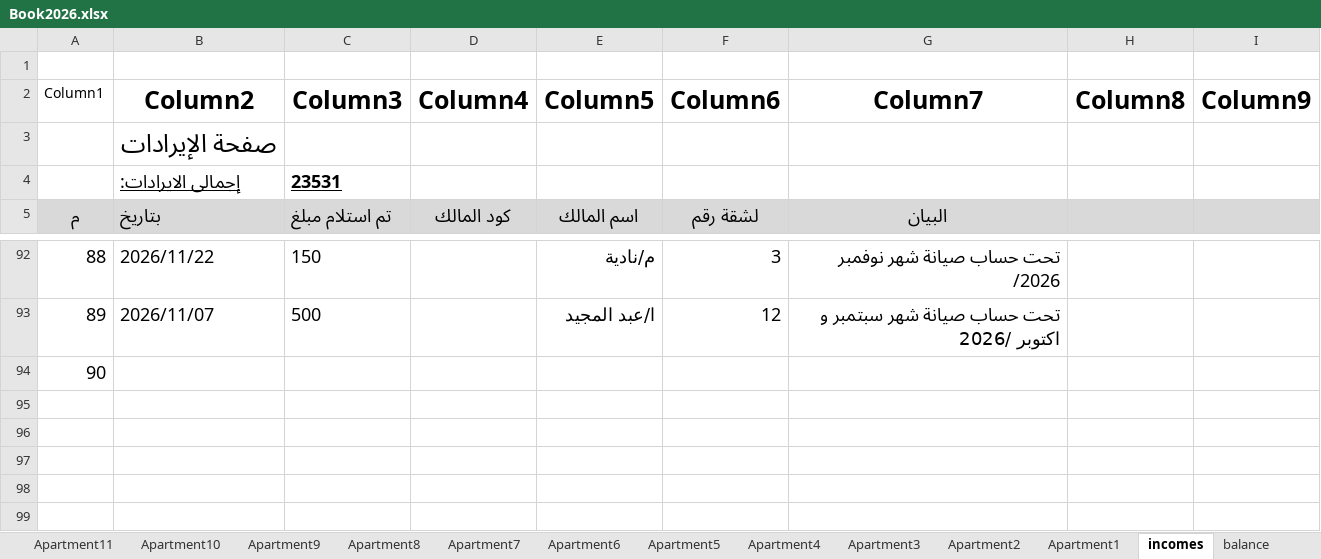
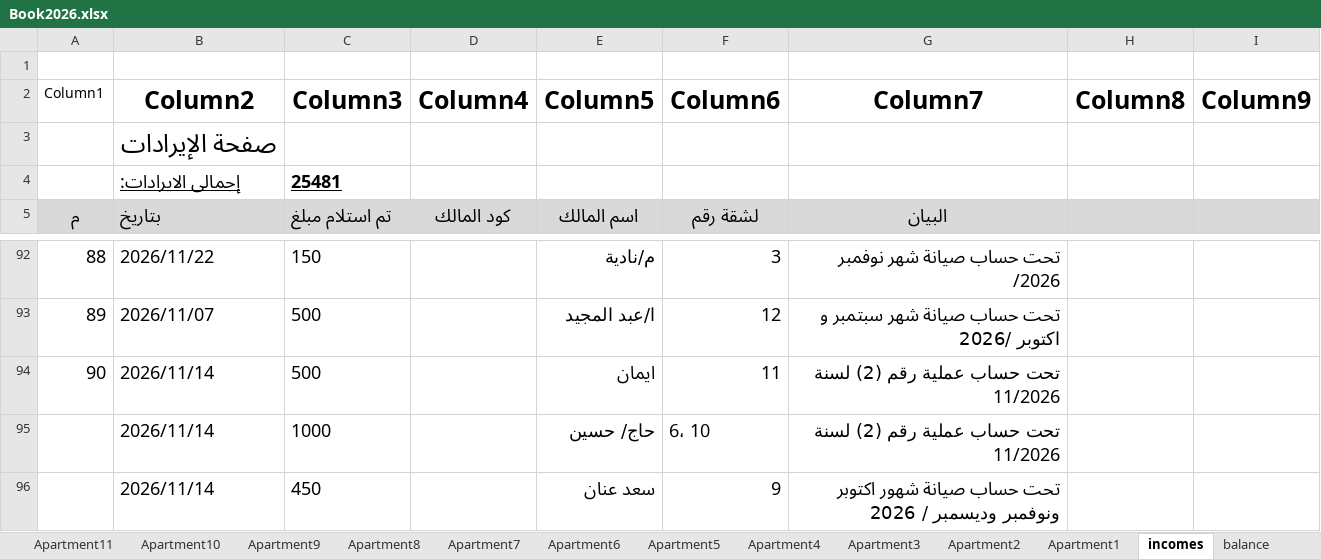
Before and after one commit to wmaa64/syana2024, an Excel workbook: Book2026.xlsx, sheet incomes, drawn as a sheet; only a part is shown, gaps mark what is left out; values as stored, in another font and other column widths than the file's, no borders; table styles not drawn; rows hold the shown columns only; the diff names each change by its address in the sheet, - before the commit and + after, or states it on an @@ line.

```diff
--- a/Book2026.xlsx (sheet incomes)
+++ b/Book2026.xlsx (sheet incomes)
-C4 (Column3): 23531
+C4 (Column3): 25481
-B94 (Column2): (empty)
+B94 (Column2): 2026/11/14
-C94 (Column3): (empty)
+C94 (Column3): 500
-E94 (Column5): (empty)
+E94 (Column5): ايمان
-F94 (Column6): (empty)
+F94 (Column6): 11
-G94 (Column7): (empty)
+G94 (Column7): تحت حساب عملية رقم (2) لسنة 11/2026
+row 95:  | 2026/11/14 | 1000 |  | حاج/ حسين | 6، 10 | تحت حساب عملية رقم (2) لسنة 11/2026
+row 96:  | 2026/11/14 | 450 |  | سعد عنان | 9 | تحت حساب صيانة شهور اكتوبر ونوفمبر وديسمبر / 2026
```
Also changed, not shown: sheet payments02, sheet payments, sheet balance, sheet outcomes, sheet Apartment9, sheet Monthly_payments.
